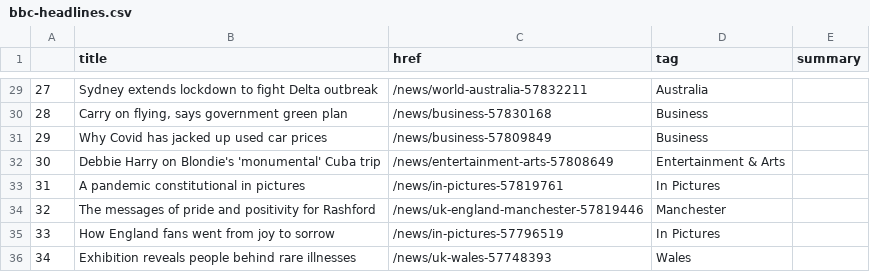
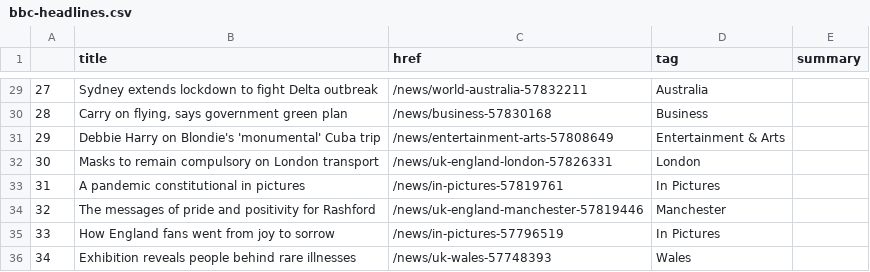
Before and after one commit to bujanowski/automated-scraper, a CSV file: bbc-headlines.csv, drawn as a sheet; only a part is shown, gaps mark what is left out.

```diff
--- a/bbc-headlines.csv
+++ b/bbc-headlines.csv
@@ -30,4 +30,4 @@
 28,"Carry on flying, says government green plan",/news/business-57830168,Business,
-29,Why Covid has jacked up used car prices,/news/business-57809849,Business,
-30,Debbie Harry on Blondie's 'monumental' Cuba trip,/news/entertainment-arts-57808649,Entertainment & Arts,
+29,Debbie Harry on Blondie's 'monumental' Cuba trip,/news/entertainment-arts-57808649,Entertainment & Arts,
+30,Masks to remain compulsory on London transport,/news/uk-england-london-57826331,London,
 31,A pandemic constitutional in pictures,/news/in-pictures-57819761,In Pictures,
```
